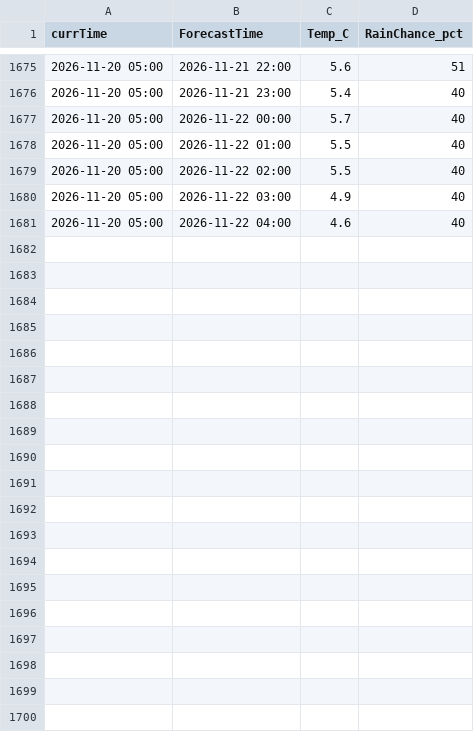
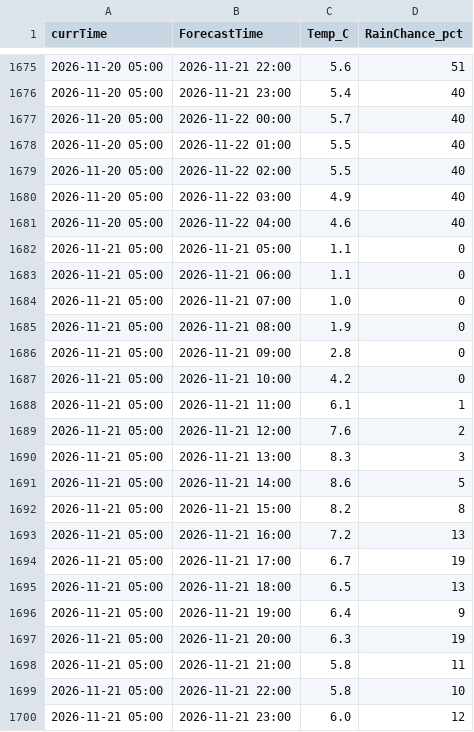
Before and after one commit to yulinlin-0/CHEG807-weather, a CSV file: data/tacoma/forecast_log_matlab_compatible.csv, drawn as a sheet; only a part is shown, gaps mark what is left out; the diff covers the shown part only.

```diff
--- a/data/tacoma/forecast_log_matlab_compatible.csv
+++ b/data/tacoma/forecast_log_matlab_compatible.csv
@@ -1681 +1681,20 @@ currTime,ForecastTime,Temp_C,RainChance_pct
 2026-11-20 05:00,2026-11-22 04:00,4.6,40
+2026-11-21 05:00,2026-11-21 05:00,1.1,0
+2026-11-21 05:00,2026-11-21 06:00,1.1,0
+2026-11-21 05:00,2026-11-21 07:00,1.0,0
+2026-11-21 05:00,2026-11-21 08:00,1.9,0
+2026-11-21 05:00,2026-11-21 09:00,2.8,0
+2026-11-21 05:00,2026-11-21 10:00,4.2,0
+2026-11-21 05:00,2026-11-21 11:00,6.1,1
+2026-11-21 05:00,2026-11-21 12:00,7.6,2
+2026-11-21 05:00,2026-11-21 13:00,8.3,3
+2026-11-21 05:00,2026-11-21 14:00,8.6,5
+2026-11-21 05:00,2026-11-21 15:00,8.2,8
+2026-11-21 05:00,2026-11-21 16:00,7.2,13
+2026-11-21 05:00,2026-11-21 17:00,6.7,19
+2026-11-21 05:00,2026-11-21 18:00,6.5,13
+2026-11-21 05:00,2026-11-21 19:00,6.4,9
+2026-11-21 05:00,2026-11-21 20:00,6.3,19
+2026-11-21 05:00,2026-11-21 21:00,5.8,11
+2026-11-21 05:00,2026-11-21 22:00,5.8,10
+2026-11-21 05:00,2026-11-21 23:00,6.0,12
```
Also changed, not shown: 29 added rows elsewhere in this file, data/tacoma/day1_forecasts.csv, data/tacoma/day2_forecasts.csv, 3 other files.
